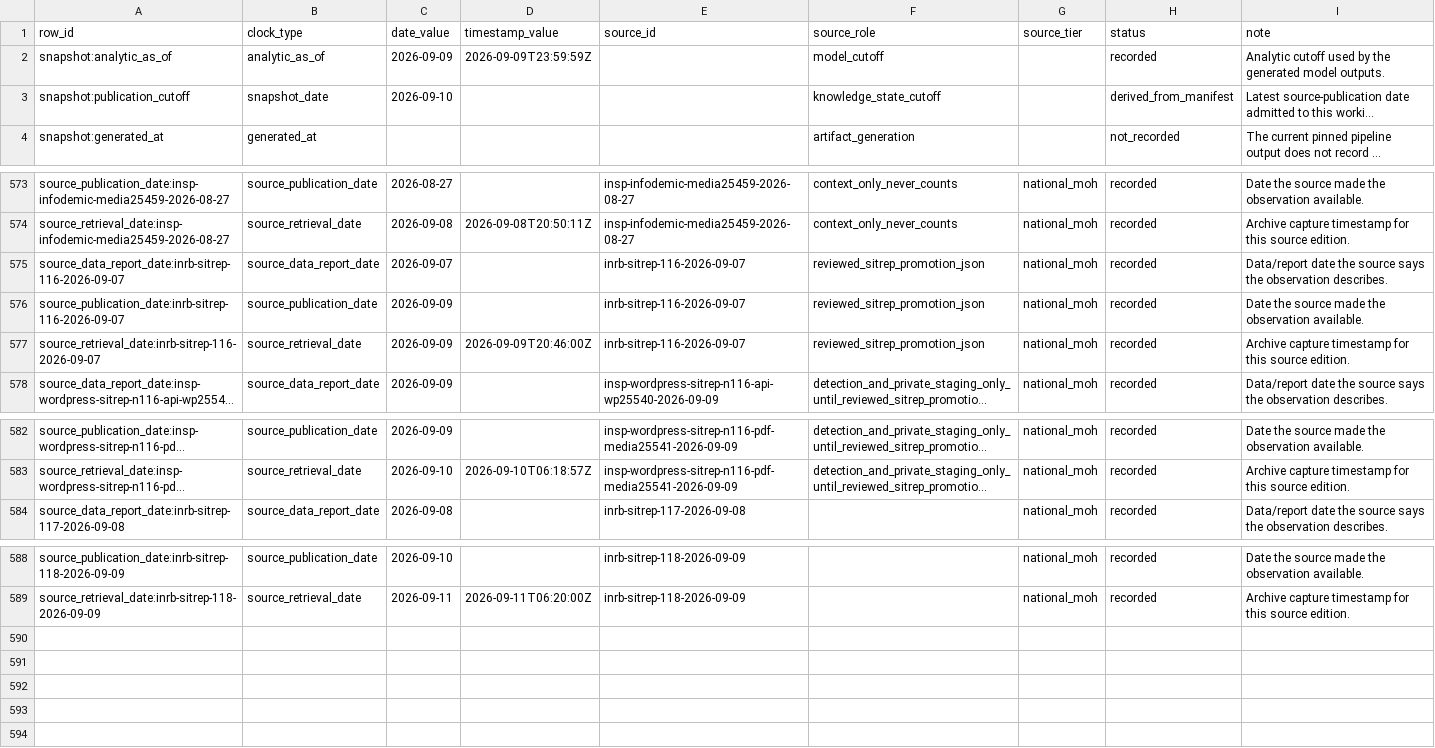
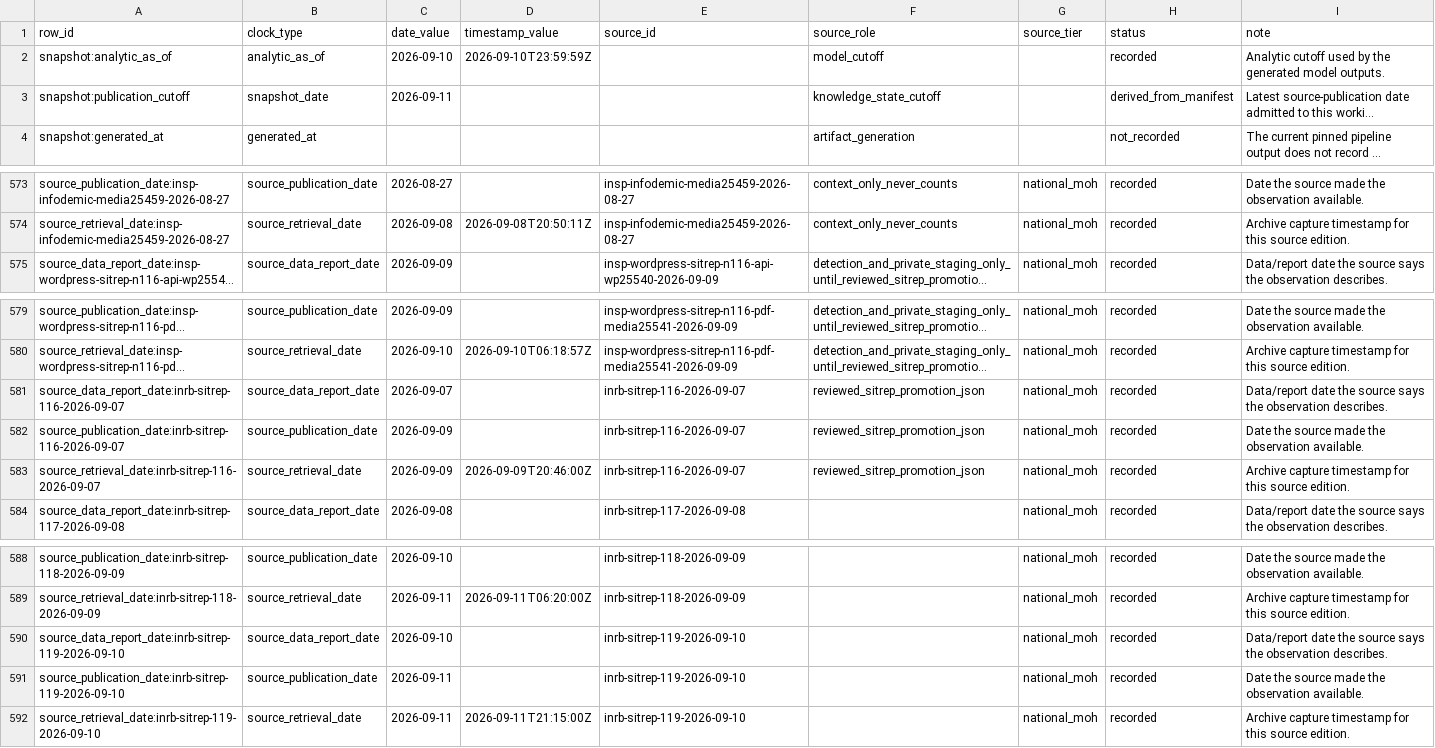
Before and after one commit to ArcedeDev/bdbv-2026-lovs, a CSV file: deliverables/public-health-dataset/snapshot_clocks.csv, drawn as a sheet; only a part is shown, gaps mark what is left out; long unchanged cells end in …; the diff names each change by its address in the sheet, - before the commit and + after, or states it on an @@ line.

```diff
--- a/deliverables/public-health-dataset/snapshot_clocks.csv
+++ b/deliverables/public-health-dataset/snapshot_clocks.csv
-C2 (date_value): 2026-09-09
+C2 (date_value): 2026-09-10
-D2 (timestamp_value): 2026-09-09T23:59:59Z
+D2 (timestamp_value): 2026-09-10T23:59:59Z
-C3 (date_value): 2026-09-10
+C3 (date_value): 2026-09-11
@@ row 575 moved to row 581: source_data_report_date:inrb-sitrep-116-… @@
@@ row 576 moved to row 582: source_publication_date:inrb-sitrep-116-… @@
@@ row 577 moved to row 583: source_retrieval_date:inrb-sitrep-116-20… @@
+row 590: source_data_report_date:inrb-sitrep-119-2026-09-10 | source_data_report_date | 2026-09-10 |  | inrb-sitrep-119-2026-09-10 |  | national_moh | recorded | Data/report date the source says the observation describes.
+row 591: source_publication_date:inrb-sitrep-119-2026-09-10 | source_publication_date | 2026-09-11 |  | inrb-sitrep-119-2026-09-10 |  | national_moh | recorded | Date the source made the observation available.
+row 592: source_retrieval_date:inrb-sitrep-119-2026-09-10 | source_retrieval_date | 2026-09-11 | 2026-09-11T21:15:00Z | inrb-sitrep-119-2026-09-10 |  | national_moh | recorded | Archive capture timestamp for this source edition.
```
Also changed, not shown: deliverables/public-health-dataset/model_outputs.csv, deliverables/public-health-dataset/public_claim_audit.csv, 52 other files.
